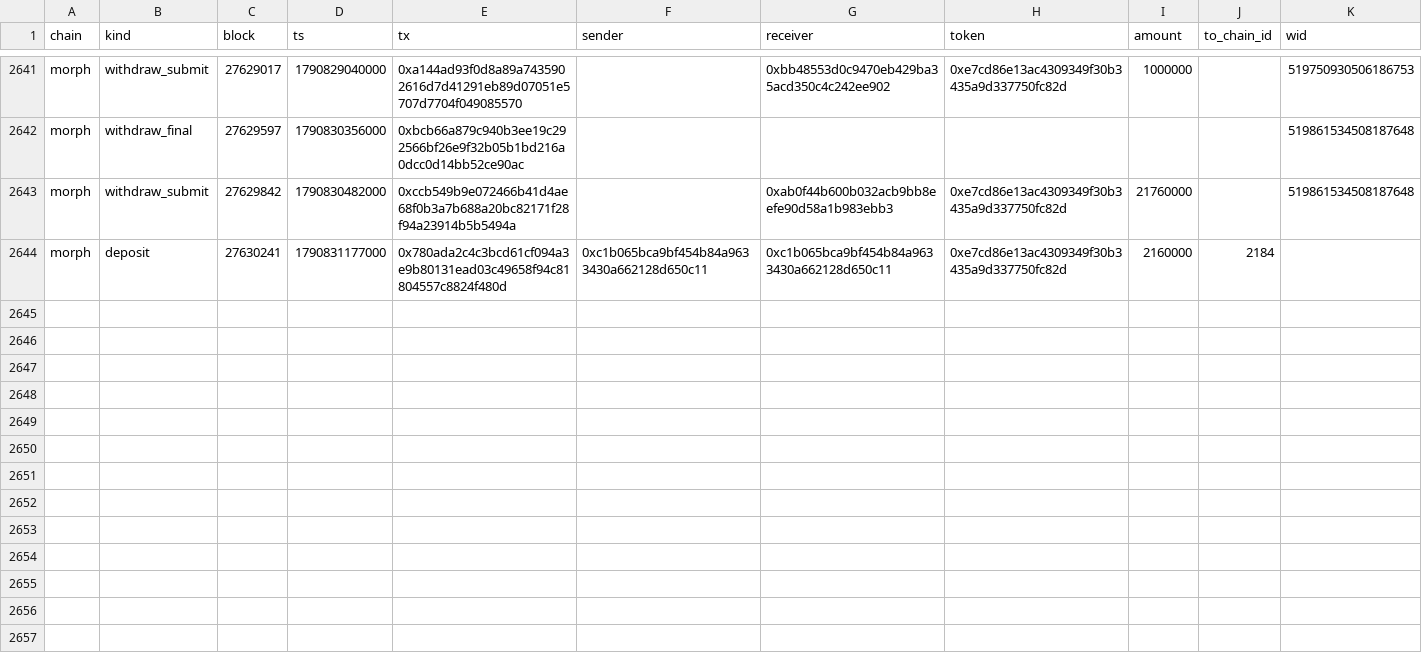
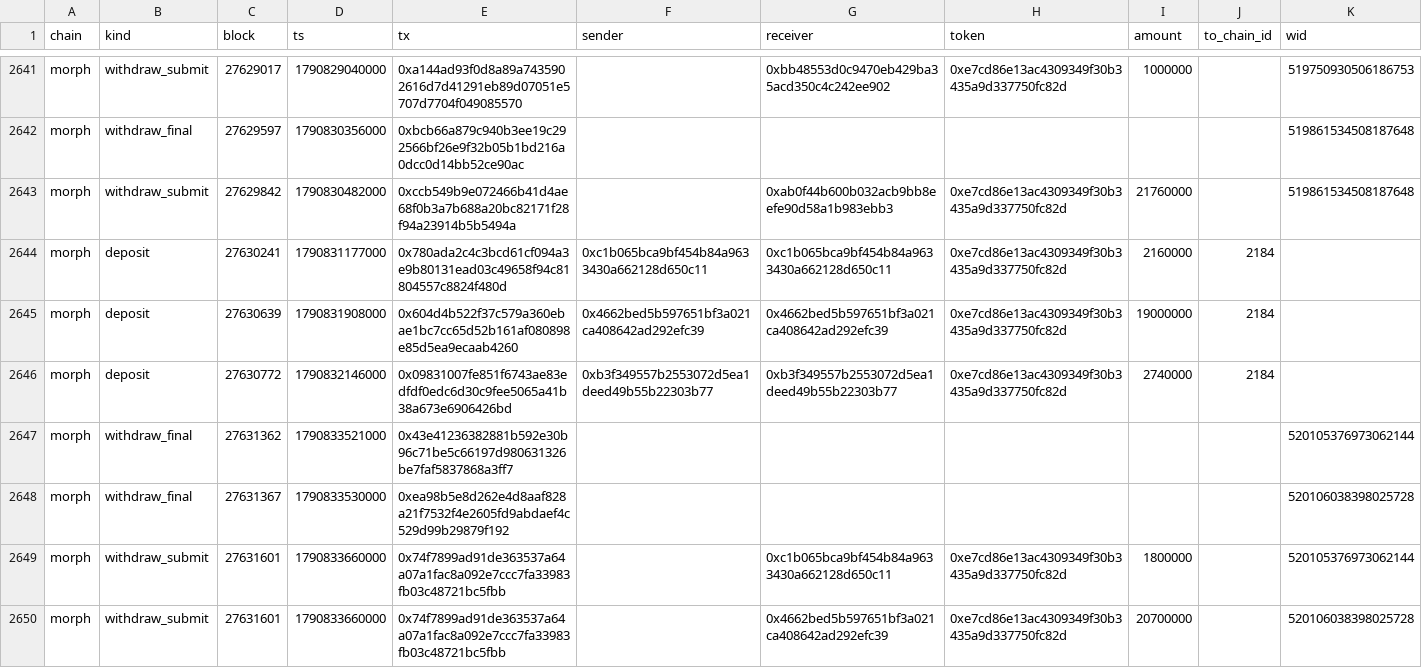
Before and after one commit to eferbarn/PopDex_Minor_Insights, a CSV file: bridge/morph.csv, drawn as a sheet; only a part is shown, gaps mark what is left out.

Commit message:
snapshot[bridge] 2026-10-01 1790834843704

```diff
--- a/bridge/morph.csv
+++ b/bridge/morph.csv
@@ -2644 +2644,7 @@ morph,withdraw_submit,27629842,1790830482000,0xccb549b9e072466b41d4ae68f0b3a7b68
 morph,deposit,27630241,1790831177000,0x780ada2c4c3bcd61cf094a3e9b80131ead03c49658f94c81804557c8824f480d,0xc1b065bca9bf454b84a9633430a662128d650c11,0xc1b065bca9bf454b84a9633430a662128d650c11,0xe7cd86e13ac4309349f30b3435a9d337750fc82d,2160000,2184,
+morph,deposit,27630639,1790831908000,0x604d4b522f37c579a360ebae1bc7cc65d52b161af080898e85d5ea9ecaab4260,0x4662bed5b597651bf3a021ca408642ad292efc39,0x4662bed5b597651bf3a021ca408642ad292efc39,0xe7cd86e13ac4309349f30b3435a9d337750fc82d,19000000,2184,
+morph,deposit,27630772,1790832146000,0x09831007fe851f6743ae83edfdf0edc6d30c9fee5065a41b38a673e6906426bd,0xb3f349557b2553072d5ea1deed49b55b22303b77,0xb3f349557b2553072d5ea1deed49b55b22303b77,0xe7cd86e13ac4309349f30b3435a9d337750fc82d,2740000,2184,
+morph,withdraw_final,27631362,1790833521000,0x43e41236382881b592e30b96c71be5c66197d980631326be7faf5837868a3ff7,,,,,,520105376973062144
+morph,withdraw_final,27631367,1790833530000,0xea98b5e8d262e4d8aaf828a21f7532f4e2605fd9abdaef4c529d99b29879f192,,,,,,520106038398025728
+morph,withdraw_submit,27631601,1790833660000,0x74f7899ad91de363537a64a07a1fac8a092e7ccc7fa33983fb03c48721bc5fbb,,0xc1b065bca9bf454b84a9633430a662128d650c11,0xe7cd86e13ac4309349f30b3435a9d337750fc82d,1800000,,520105376973062144
+morph,withdraw_submit,27631601,1790833660000,0x74f7899ad91de363537a64a07a1fac8a092e7ccc7fa33983fb03c48721bc5fbb,,0x4662bed5b597651bf3a021ca408642ad292efc39,0xe7cd86e13ac4309349f30b3435a9d337750fc82d,20700000,,520106038398025728
```
Also changed, not shown: 2 other files.
